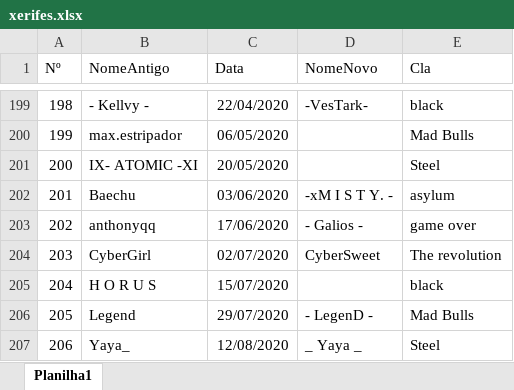
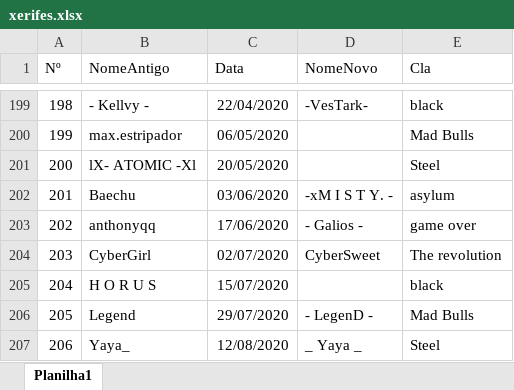
Before and after one commit to LFBG96/API_xerifes, an Excel workbook: xerifes.xlsx, sheet Planilha1, drawn as a sheet; only a part is shown, gaps mark what is left out; values as stored, in another font and other column widths than the file's, no borders; the diff names each change by its address in the sheet, - before the commit and + after, or states it on an @@ line.

Commit message:
atualização de nick

```diff
--- a/xerifes.xlsx (sheet Planilha1)
+++ b/xerifes.xlsx (sheet Planilha1)
-B201 (NomeAntigo): IX- ATOMIC -XI
+B201 (NomeAntigo): lX- ATOMIC -Xl
```
